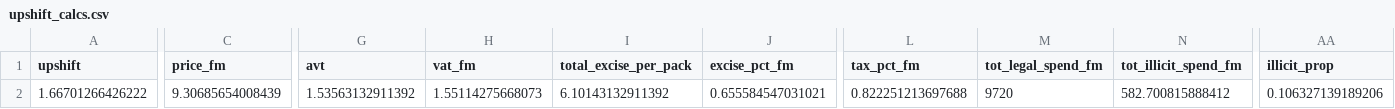
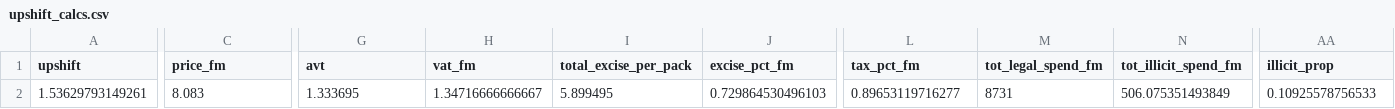
Before and after one commit to STAPM/smoke-free-dividend, a CSV file: intermediate_data/upshift_calcs.csv, drawn as a sheet; only a part is shown, gaps mark what is left out; the diff covers the shown part only; the diff names each change by its address in the sheet, - before the commit and + after, or states it on an @@ line.

Commit message:
update price information used in calculating the upshift

```diff
--- a/intermediate_data/upshift_calcs.csv
+++ b/intermediate_data/upshift_calcs.csv
-A2 (upshift): 1.66701266426222
+A2 (upshift): 1.53629793149261
-C2 (price_fm): 9.30685654008439
+C2 (price_fm): 8.083
-G2 (avt): 1.53563132911392
+G2 (avt): 1.333695
-H2 (vat_fm): 1.55114275668073
+H2 (vat_fm): 1.34716666666667
-I2 (total_excise_per_pack): 6.10143132911392
+I2 (total_excise_per_pack): 5.899495
-J2 (excise_pct_fm): 0.655584547031021
+J2 (excise_pct_fm): 0.729864530496103
-L2 (tax_pct_fm): 0.822251213697688
+L2 (tax_pct_fm): 0.89653119716277
-M2 (tot_legal_spend_fm): 9720
+M2 (tot_legal_spend_fm): 8731
-N2 (tot_illicit_spend_fm): 582.700815888412
+N2 (tot_illicit_spend_fm): 506.075351493849
-AA2 (illicit_prop): 0.106327139189206
+AA2 (illicit_prop): 0.10925578756533
```
Also changed, not shown: 1 edited cell elsewhere in this file, 1 other file.
